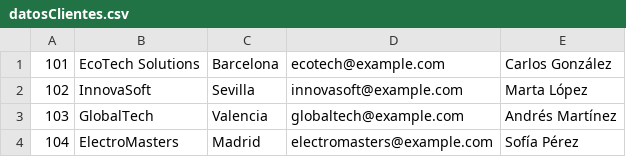
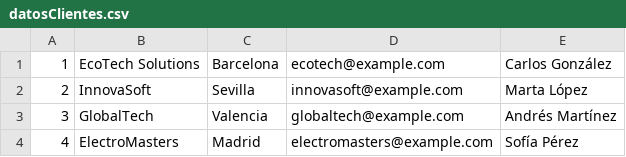
Before and after one commit to CarlosCastroFernandez/DesarrolloInterfaces, a CSV file: EjercicioArchivos/Carpeta/datosClientes.csv, drawn as a sheet.

```diff
--- a/EjercicioArchivos/Carpeta/datosClientes.csv
+++ b/EjercicioArchivos/Carpeta/datosClientes.csv
@@ -1,4 +1,4 @@
-101,EcoTech Solutions,Barcelona,ecotech@example.com,Carlos González
-102,InnovaSoft,Sevilla,innovasoft@example.com,Marta López
-103,GlobalTech,Valencia,globaltech@example.com,Andrés Martínez
-104,ElectroMasters,Madrid,electromasters@example.com,Sofía Pérez
+1,EcoTech Solutions,Barcelona,ecotech@example.com,Carlos González
+2,InnovaSoft,Sevilla,innovasoft@example.com,Marta López
+3,GlobalTech,Valencia,globaltech@example.com,Andrés Martínez
+4,ElectroMasters,Madrid,electromasters@example.com,Sofía Pérez
```
Also changed, not shown: 5 other files.
